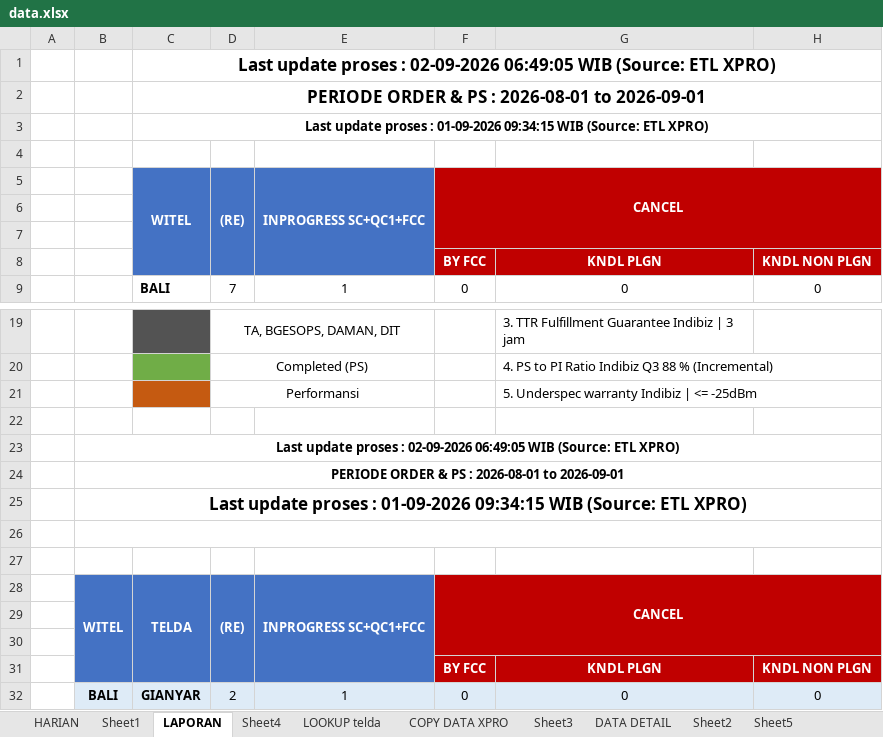
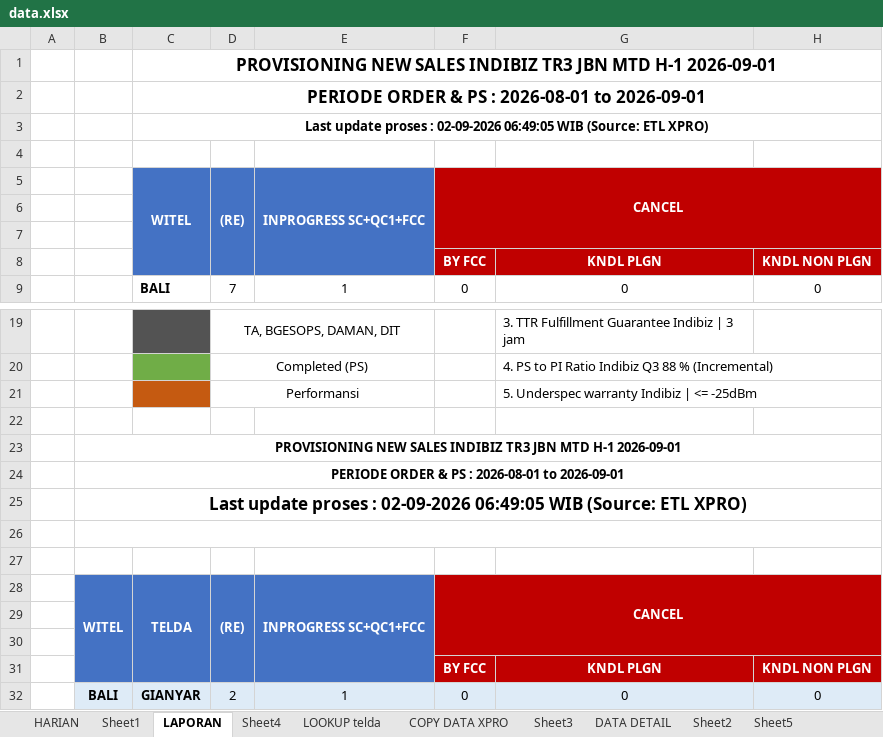
Before and after one commit to dediriant3-a11y/dashboard-ReportJBN, an Excel workbook: data.xlsx, sheet LAPORAN, drawn as a sheet; only a part is shown, gaps mark what is left out; values as stored, in another font and other column widths than the file's, no borders; conditional formats not drawn; removed rows and columns are numbered as before the commit, all else as after; rows hold the shown columns only; the diff names each change by its address in the sheet, - before the commit and + after, or states it on an @@ line.

Commit message:
Add files via upload

```diff
--- a/data.xlsx (sheet LAPORAN)
+++ b/data.xlsx (sheet LAPORAN)
+row 1:  |  | PROVISIONING NEW SALES INDIBIZ TR3 JBN MTD H-1 2026-09-01
@@ C3 text size: smaller @@
-row 3:  |  | Last update proses : 01-09-2026 09:34:15 WIB (Source: ETL XPRO)
+row 23:  | PROVISIONING NEW SALES INDIBIZ TR3 JBN MTD H-1 2026-09-01
@@ B25 text size: larger @@
-row 25:  | Last update proses : 01-09-2026 09:34:15 WIB (Source: ETL XPRO)
```
Also changed, not shown: sheet Sheet1, sheet Sheet4, formulas that keep their value.
